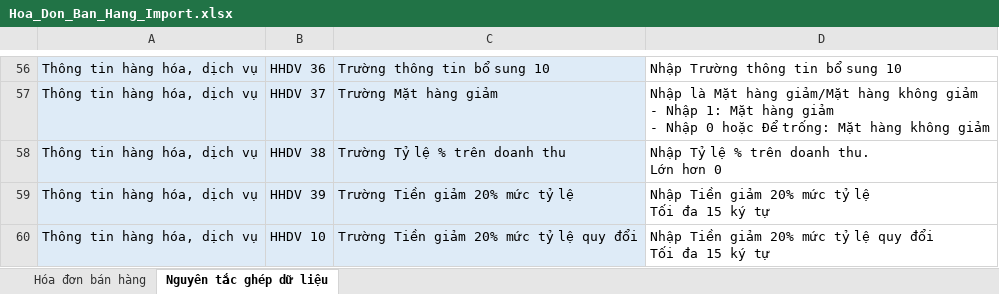
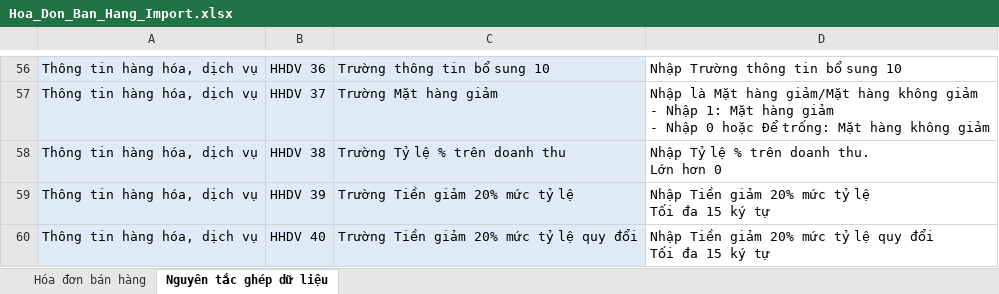
Before and after one commit to huyvq8899/pmbk_bill_dn_be, an Excel workbook: API/wwwroot/docs/Template/ImportHoaDon/Hoa_Don_Ban_Hang_Import.xlsx, sheet Nguyên tắc ghép dữ liệu, drawn as a sheet; only a part is shown, gaps mark what is left out; values as stored, in another font and other column widths than the file's, no borders; the diff names each change by its address in the sheet, - before the commit and + after, or states it on an @@ line.

Commit message:
update file import hoa don ban hang

```diff
--- a/API/wwwroot/docs/Template/ImportHoaDon/Hoa_Don_Ban_Hang_Import.xlsx (sheet Nguyên tắc ghép dữ liệu)
+++ b/API/wwwroot/docs/Template/ImportHoaDon/Hoa_Don_Ban_Hang_Import.xlsx (sheet Nguyên tắc ghép dữ liệu)
-B60: HHDV 10
+B60: HHDV 40
```
